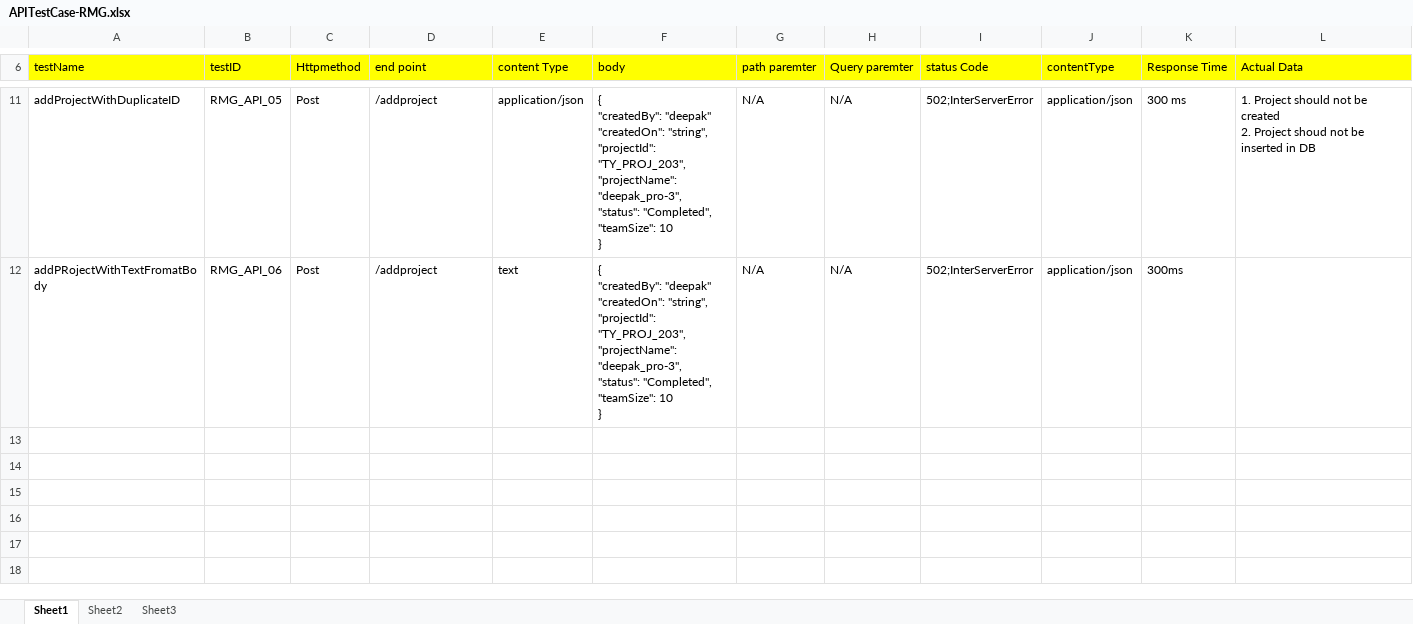
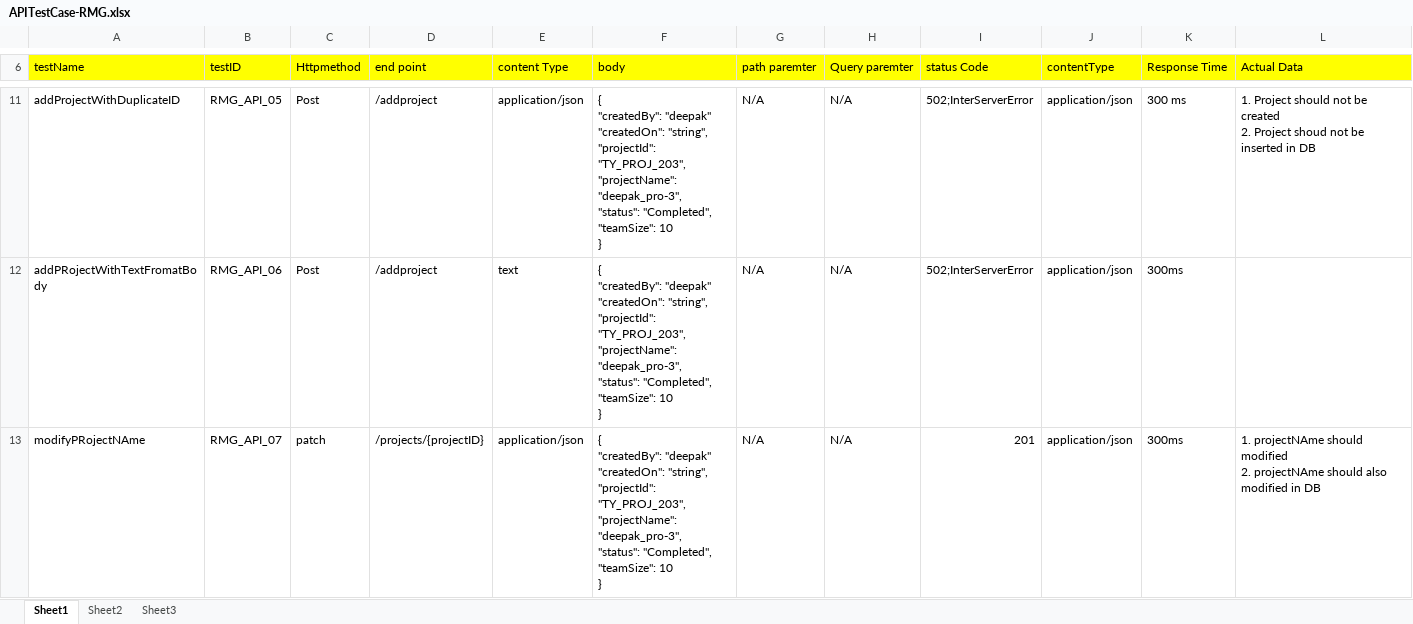
Before and after one commit to SupriyaKulk/RestAssured, an Excel workbook: RestAssuredProject/APITestCase-RMG.xlsx, sheet Sheet1, drawn as a sheet; only a part is shown, gaps mark what is left out; values as stored, in another font and other column widths than the file's, no borders; ↵ is a line break in a cell; the diff covers the shown part only; the diff names each change by its address in the sheet, - before the commit and + after, or states it on an @@ line.

```diff
--- a/RestAssuredProject/APITestCase-RMG.xlsx (sheet Sheet1)
+++ b/RestAssuredProject/APITestCase-RMG.xlsx (sheet Sheet1)
+row 13: modifyPRojectNAme | RMG_API_07 | patch | /projects/{projectID} | application/json | { ↵ "createdBy": "deepak" ↵ "createdOn": "string", ↵ "projectId": "TY_PROJ_203", ↵ "projectName": "deepak_pro-3", ↵ "status": "Completed", ↵ "teamSize": 10 ↵ } | N/A | N/A | 201 | application/json | 300ms | 1. projectNAme should modified ↵ 2. projectNAme should also modified in DB
```
Also changed, not shown: 1 added row and 2 edited cells elsewhere in this sheet, 10 other files.
